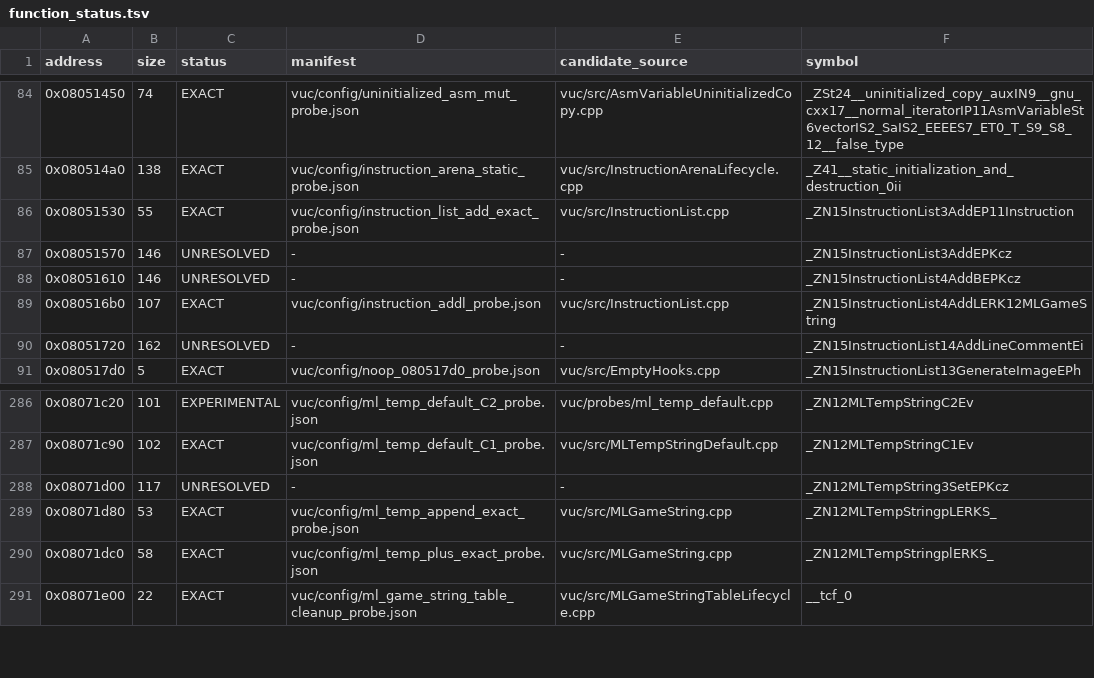
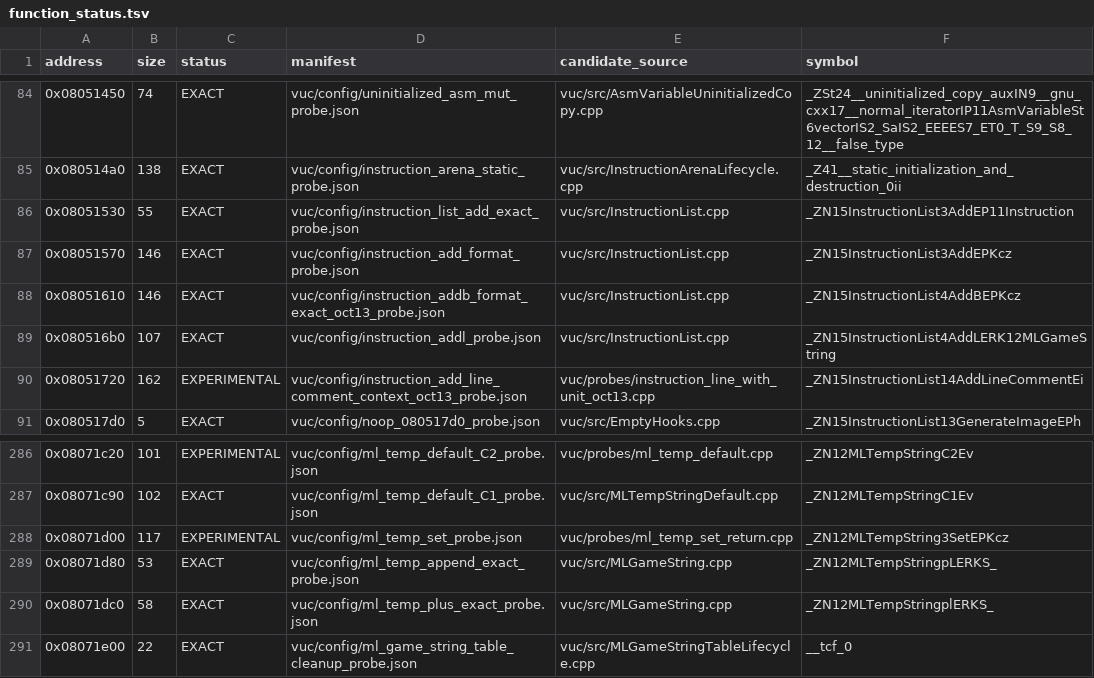
Before and after one commit to fjtrujy/revcl, a TSV file: vuc/config/function_status.tsv, drawn as a sheet; only a part is shown, gaps mark what is left out.

Commit message:
Reconstruct variadic instruction insertion byte-exact and preserve near matches

```diff
--- a/vuc/config/function_status.tsv
+++ b/vuc/config/function_status.tsv
@@ -86,6 +86,6 @@ address	size	status	manifest	candidate_source	symbol
 0x08051530	55	EXACT	vuc/config/instruction_list_add_exact_probe.json	vuc/src/InstructionList.cpp	_ZN15InstructionList3AddEP11Instruction
-0x08051570	146	UNRESOLVED	-	-	_ZN15InstructionList3AddEPKcz
-0x08051610	146	UNRESOLVED	-	-	_ZN15InstructionList4AddBEPKcz
+0x08051570	146	EXACT	vuc/config/instruction_add_format_probe.json	vuc/src/InstructionList.cpp	_ZN15InstructionList3AddEPKcz
+0x08051610	146	EXACT	vuc/config/instruction_addb_format_exact_oct13_probe.json	vuc/src/InstructionList.cpp	_ZN15InstructionList4AddBEPKcz
 0x080516b0	107	EXACT	vuc/config/instruction_addl_probe.json	vuc/src/InstructionList.cpp	_ZN15InstructionList4AddLERK12MLGameString
-0x08051720	162	UNRESOLVED	-	-	_ZN15InstructionList14AddLineCommentEi
+0x08051720	162	EXPERIMENTAL	vuc/config/instruction_add_line_comment_context_oct13_probe.json	vuc/probes/instruction_line_with_unit_oct13.cpp	_ZN15InstructionList14AddLineCommentEi
 0x080517d0	5	EXACT	vuc/config/noop_080517d0_probe.json	vuc/src/EmptyHooks.cpp	_ZN15InstructionList13GenerateImageEPh
@@ -287,3 +287,3 @@ address	size	status	manifest	candidate_source	symbol
 0x08071c90	102	EXACT	vuc/config/ml_temp_default_C1_probe.json	vuc/src/MLTempStringDefault.cpp	_ZN12MLTempStringC1Ev
-0x08071d00	117	UNRESOLVED	-	-	_ZN12MLTempString3SetEPKcz
+0x08071d00	117	EXPERIMENTAL	vuc/config/ml_temp_set_probe.json	vuc/probes/ml_temp_set_return.cpp	_ZN12MLTempString3SetEPKcz
 0x08071d80	53	EXACT	vuc/config/ml_temp_append_exact_probe.json	vuc/src/MLGameString.cpp	_ZN12MLTempStringpLERKS_
```
Also changed, not shown: 16 other files.
